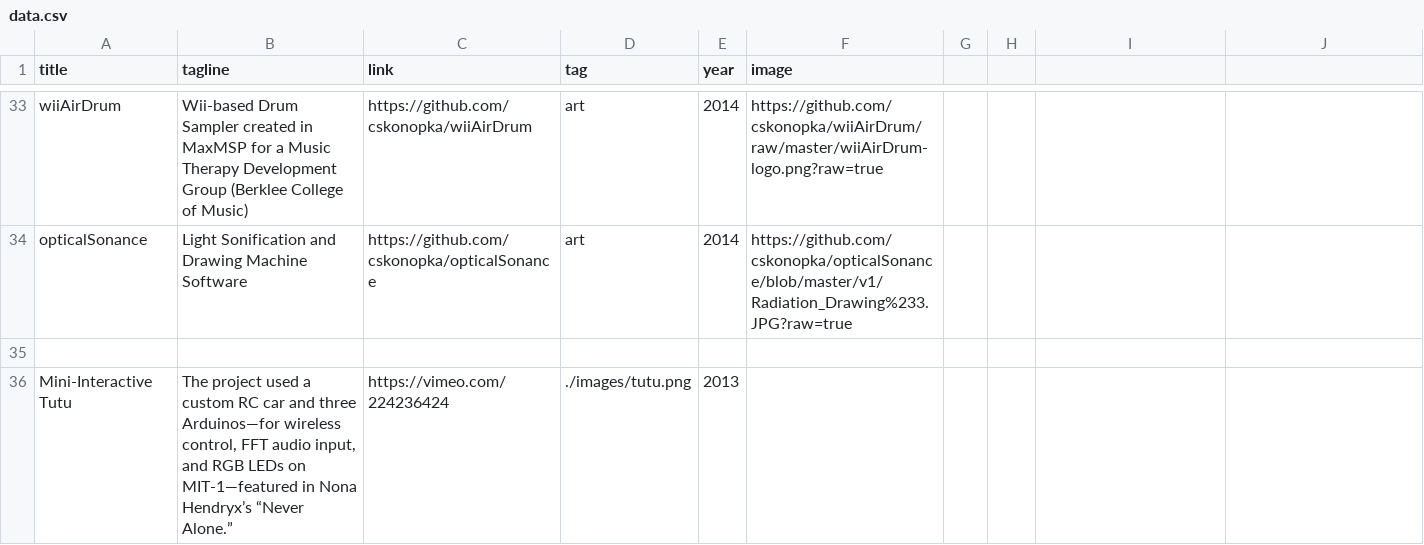
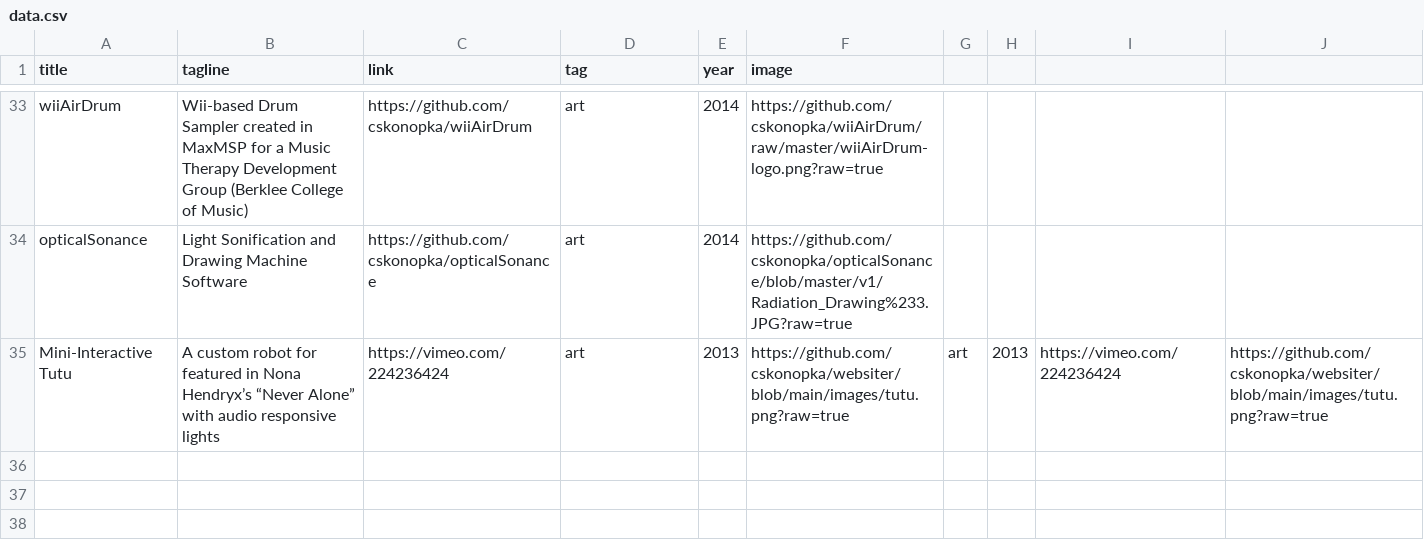
Before and after one commit to cskonopka/websiter, a CSV file: data.csv, drawn as a sheet; only a part is shown, gaps mark what is left out.

```diff
--- a/data.csv
+++ b/data.csv
@@ -34,3 +34,2 @@ wiiAirDrum,Wii-based Drum Sampler created in MaxMSP for a Music Therapy Developm
 opticalSonance,Light Sonification and Drawing Machine Software,https://github.com/cskonopka/opticalSonance,art,2014,https://github.com/cskonopka/opticalSonance/blob/master/v1/Radiation_Drawing%233.JPG?raw=true
-
-Mini-Interactive Tutu,"The project used a custom RC car and three Arduinos—for wireless control, FFT audio input, and RGB LEDs on MIT-1—featured in Nona Hendryx’s “Never Alone.”",https://vimeo.com/224236424,./images/tutu.png,2013,
+Mini-Interactive Tutu,A custom robot for featured in Nona Hendryx’s “Never Alone” with audio responsive lights,https://vimeo.com/224236424, art, 2013,https://github.com/cskonopka/websiter/blob/main/images/tutu.png?raw=true,art,2013,https://vimeo.com/224236424,https://github.com/cskonopka/websiter/blob/main/images/tutu.png?raw=true
```
Also changed, not shown: data/installations.csv, data/livestreams.csv, 3 other files.
